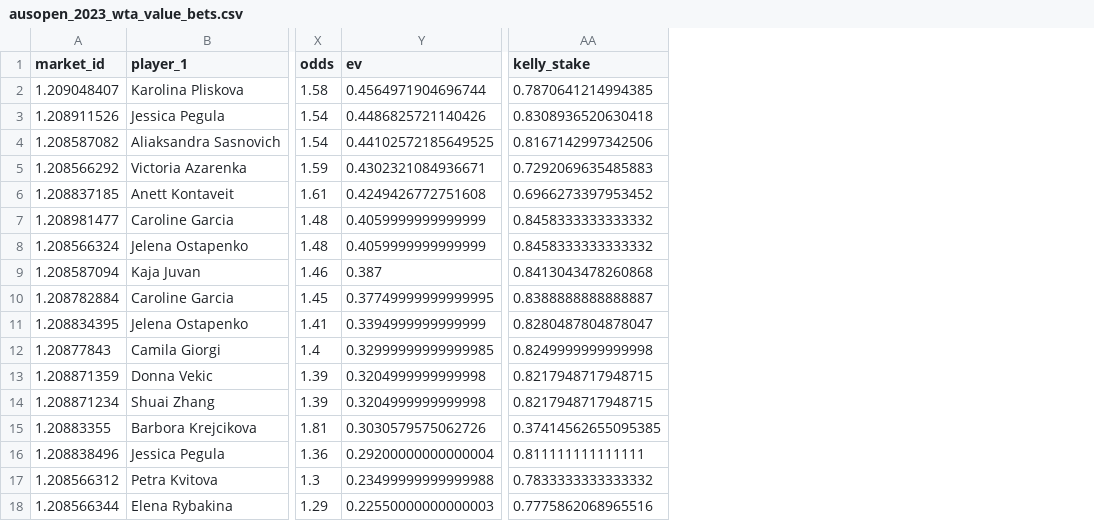
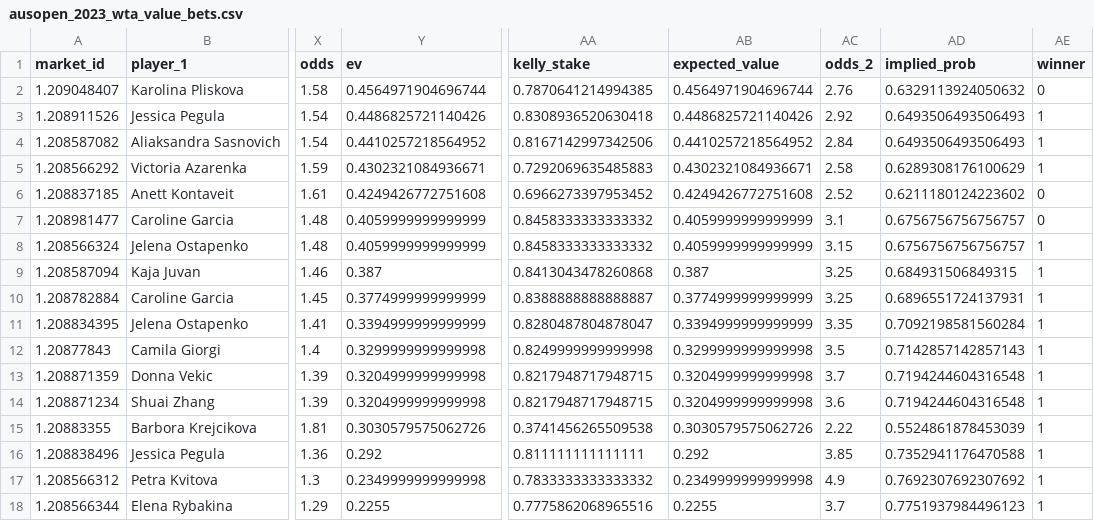
Before and after one commit to puntingpro/P1v2, a CSV file: data/processed/ausopen_2023_wta_value_bets.csv, drawn as a sheet; only a part is shown, gaps mark what is left out; the diff names each change by its address in the sheet, - before the commit and + after, or states it on an @@ line.

```diff
--- a/data/processed/ausopen_2023_wta_value_bets.csv
+++ b/data/processed/ausopen_2023_wta_value_bets.csv
+column AB (expected_value), rows 2-18: 0.4564971904696744 | 0.4486825721140426 | 0.4410257218564952 | 0.4302321084936671 | 0.4249426772751608 | 0.4059999999999999 | 0.4059999999999999 | 0.387 | 0.3774999999999999 | 0.3394999999999999 | 0.3299999999999998 | 0.3204999999999998 | 0.3204999999999998 | 0.3030579575062726 | 0.292 | 0.2349999999999998 | 0.2255
+column AC (odds_2), rows 2-18: 2.76 | 2.92 | 2.84 | 2.58 | 2.52 | 3.1 | 3.15 | 3.25 | 3.25 | 3.35 | 3.5 | 3.7 | 3.6 | 2.22 | 3.85 | 4.9 | 3.7
+column AD (implied_prob), rows 2-18: 0.6329113924050632 | 0.6493506493506493 | 0.6493506493506493 | 0.6289308176100629 | 0.6211180124223602 | 0.6756756756756757 | 0.6756756756756757 | 0.684931506849315 | 0.6896551724137931 | 0.7092198581560284 | 0.7142857142857143 | 0.7194244604316548 | 0.7194244604316548 | 0.5524861878453039 | 0.7352941176470588 | 0.7692307692307692 | 0.7751937984496123
+column AE (winner), rows 2-18: 0 | 1 | 1 | 1 | 0 | 0 | 1 | 1 | 1 | 1 | 1 | 1 | 1 | 1 | 1 | 1 | 1
-Y4 (ev): 0.44102572185649525
+Y4 (ev): 0.4410257218564952
-Y10 (ev): 0.37749999999999995
+Y10 (ev): 0.3774999999999999
-Y12 (ev): 0.32999999999999985
+Y12 (ev): 0.3299999999999998
-AA15 (kelly_stake): 0.37414562655095385
+AA15 (kelly_stake): 0.3741456265509538
-Y16 (ev): 0.29200000000000004
+Y16 (ev): 0.292
-Y17 (ev): 0.23499999999999988
+Y17 (ev): 0.2349999999999998
-Y18 (ev): 0.22550000000000003
+Y18 (ev): 0.2255
```
Also changed, not shown: data/processed/madrid_2023_wta_value_bets.csv, data/processed/miami_2023_wta_value_bets.csv, 18 other files.
